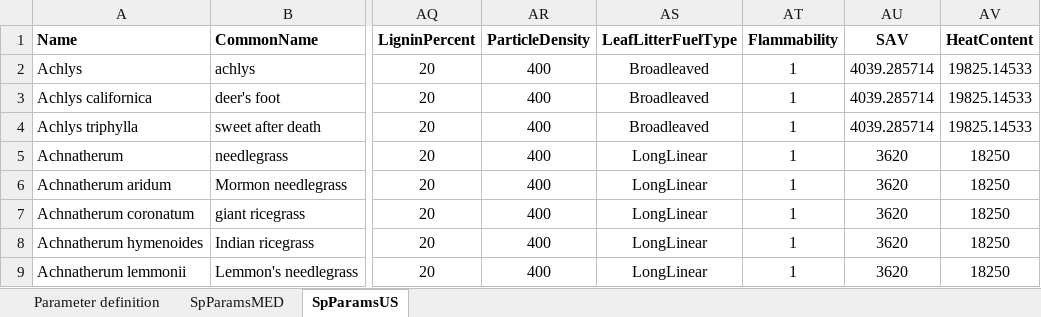
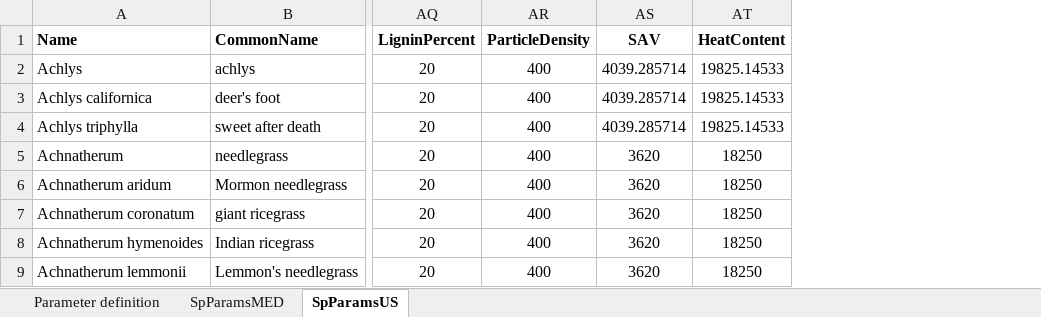
Before and after one commit to emf-creaf/medfate, an Excel workbook: data-raw/SpParams.xlsx, sheet SpParamsUS, drawn as a sheet; only a part is shown, gaps mark what is left out; values as stored, in another font and other column widths than the file's, no borders; the diff names each change by its address in the sheet, - before the commit and + after, or states it on an @@ line.

```diff
--- a/data-raw/SpParams.xlsx (sheet SpParamsUS)
+++ b/data-raw/SpParams.xlsx (sheet SpParamsUS)
-column AS (LeafLitterFuelType), rows 2-9: Broadleaved | Broadleaved | Broadleaved | LongLinear | LongLinear | LongLinear | LongLinear | LongLinear
-column AT (Flammability), rows 2-9: all 1
```
Also changed, not shown: sheet SpParamsMED, sheet Parameter definition, 6 other files.
